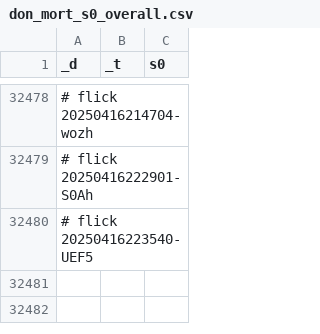
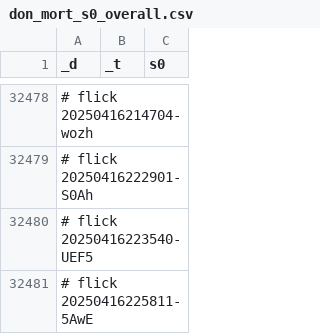
Before and after one commit to abikesa/facade, a CSV file: kitabo/ensi/testbin/test3/assets/csv/don_mort_s0_overall.csv, drawn as a sheet; only a part is shown, gaps mark what is left out; the diff names each change by its address in the sheet, - before the commit and + after, or states it on an @@ line.

Commit message:
kitabo/ensi/testbin/test3/assets/csv/don_mort_s0_overall.csv

```diff
--- a/kitabo/ensi/testbin/test3/assets/csv/don_mort_s0_overall.csv
+++ b/kitabo/ensi/testbin/test3/assets/csv/don_mort_s0_overall.csv
+row 32481: # flick 20250416225811-5AwE
```
